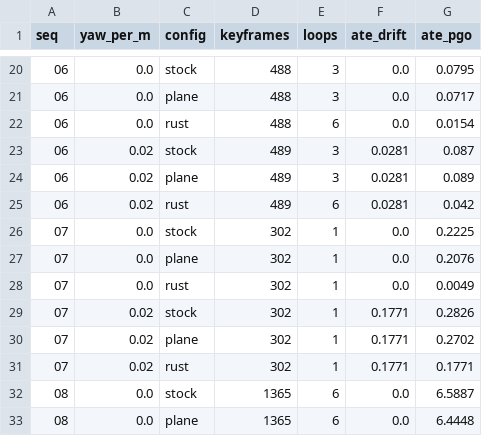
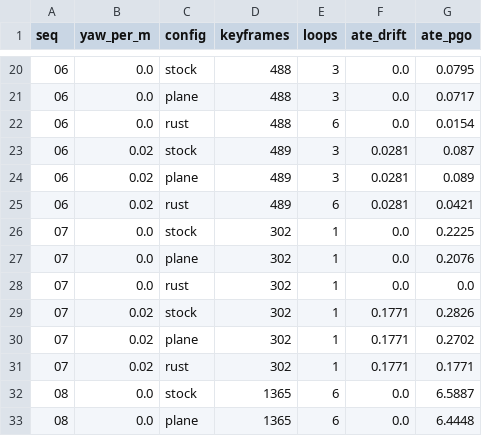
Before and after one commit to jeff-hykin/rustlio, a TSV file: loop_closure_bench/scripts/kitti_results.tsv, drawn as a sheet; only a part is shown, gaps mark what is left out; the diff covers the shown part only.

```diff
--- a/loop_closure_bench/scripts/kitti_results.tsv
+++ b/loop_closure_bench/scripts/kitti_results.tsv
@@ -24,6 +24,6 @@ seq	yaw_per_m	config	keyframes	loops	ate_drift	ate_pgo
 06	0.02	plane	489	3	0.0281	0.089
-06	0.02	rust	489	6	0.0281	0.042
+06	0.02	rust	489	6	0.0281	0.0421
 07	0.0	stock	302	1	0.0	0.2225
 07	0.0	plane	302	1	0.0	0.2076
-07	0.0	rust	302	1	0.0	0.0049
+07	0.0	rust	302	1	0.0	0.0
 07	0.02	stock	302	1	0.1771	0.2826
```
Also changed, not shown: 9 edited cells elsewhere in this file, 2 other files.
